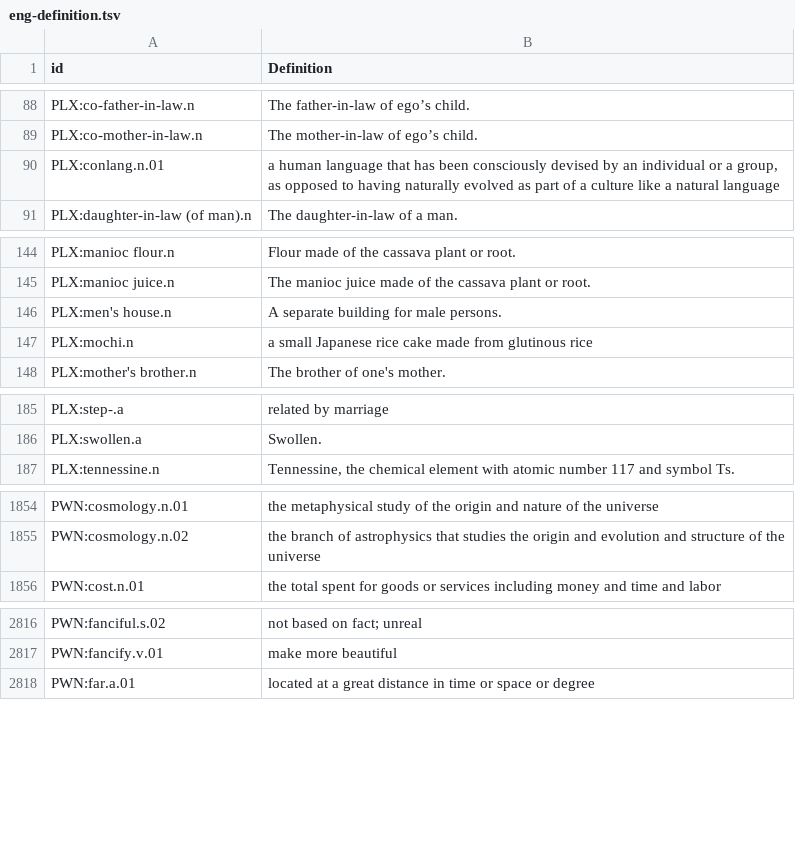
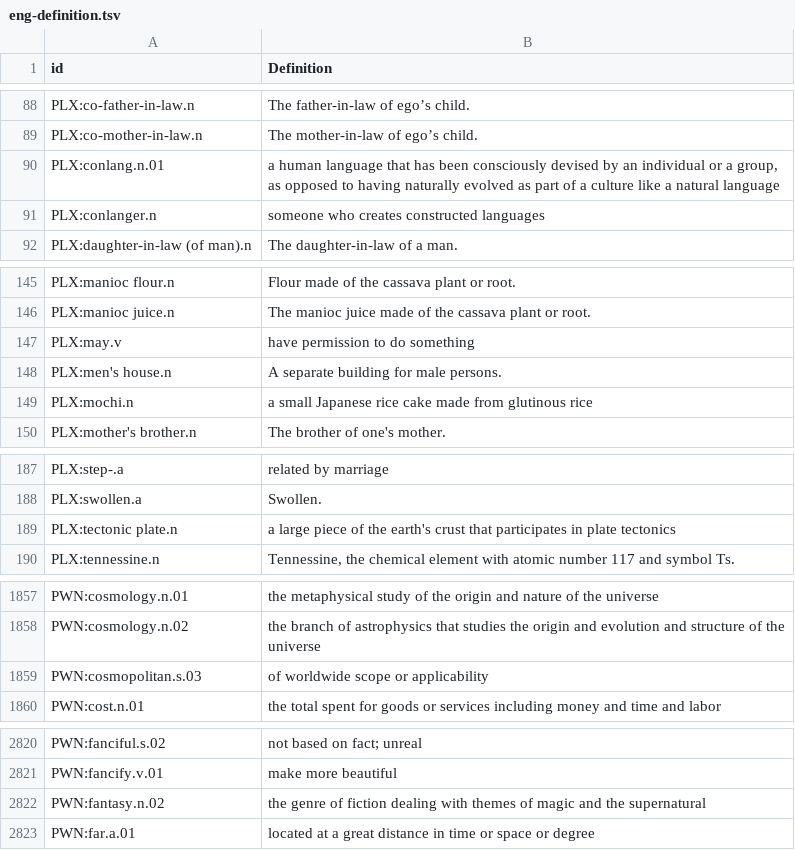
Before and after one commit to barumau/panlexia, a TSV file: concepts/E/eng-definition.tsv, drawn as a sheet; only a part is shown, gaps mark what is left out; the diff covers the shown part only; the diff names each change by its address in the sheet, - before the commit and + after, or states it on an @@ line.

```diff
--- a/concepts/E/eng-definition.tsv
+++ b/concepts/E/eng-definition.tsv
+row 91: PLX:conlanger.n | someone who creates constructed languages
+row 147: PLX:may.v | have permission to do something
+row 189: PLX:tectonic plate.n | a large piece of the earth's crust that participates in plate tectonics
+row 1859: PWN:cosmopolitan.s.03 | of worldwide scope or applicability
+row 2822: PWN:fantasy.n.02 | the genre of fiction dealing with themes of magic and the supernatural
```
Also changed, not shown: 9 added rows elsewhere in this file, data/id_map.tsv, dict/E/eng.tsv, 1 other file.
